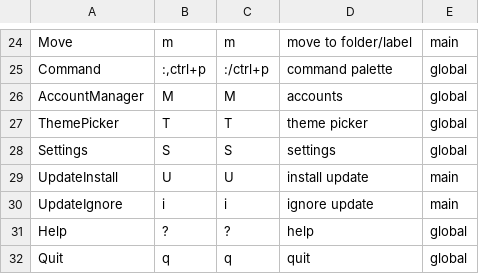
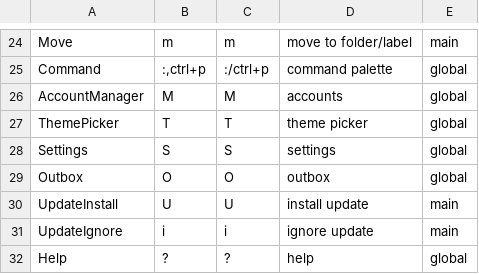
Before and after one commit to allisonhere/tidemail, a CSV file: keybindings.csv, drawn as a sheet; only a part is shown, gaps mark what is left out; the shorter side is filled out with more unchanged rows; the diff names each change by its address in the sheet, - before the commit and + after, or states it on an @@ line.

```diff
--- a/keybindings.csv
+++ b/keybindings.csv
+row 29: Outbox | O | O | outbox | global
```
Also changed, not shown: 25 other files.
